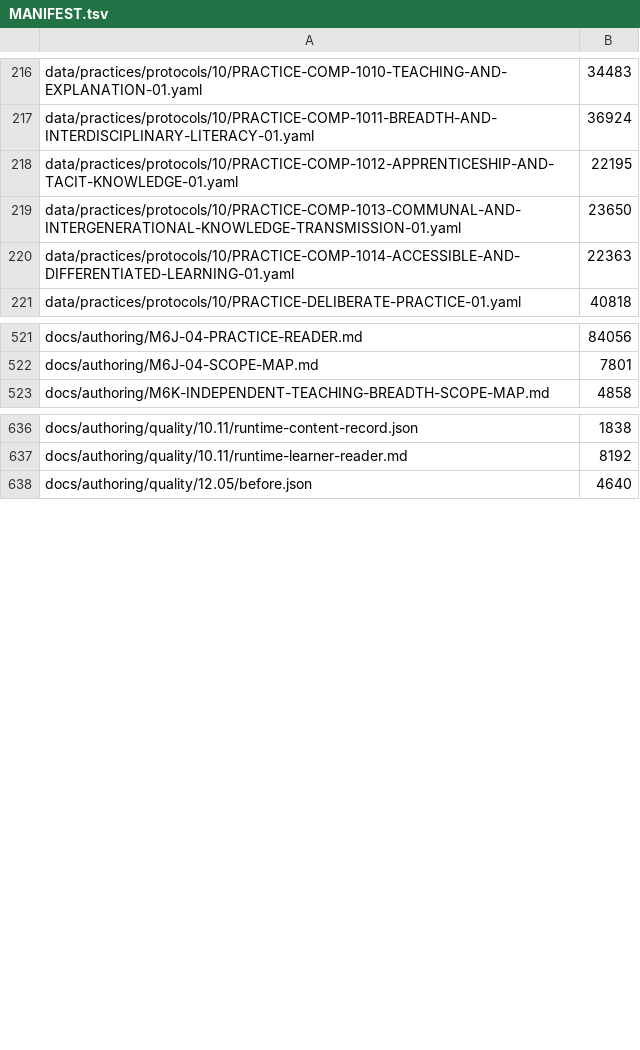
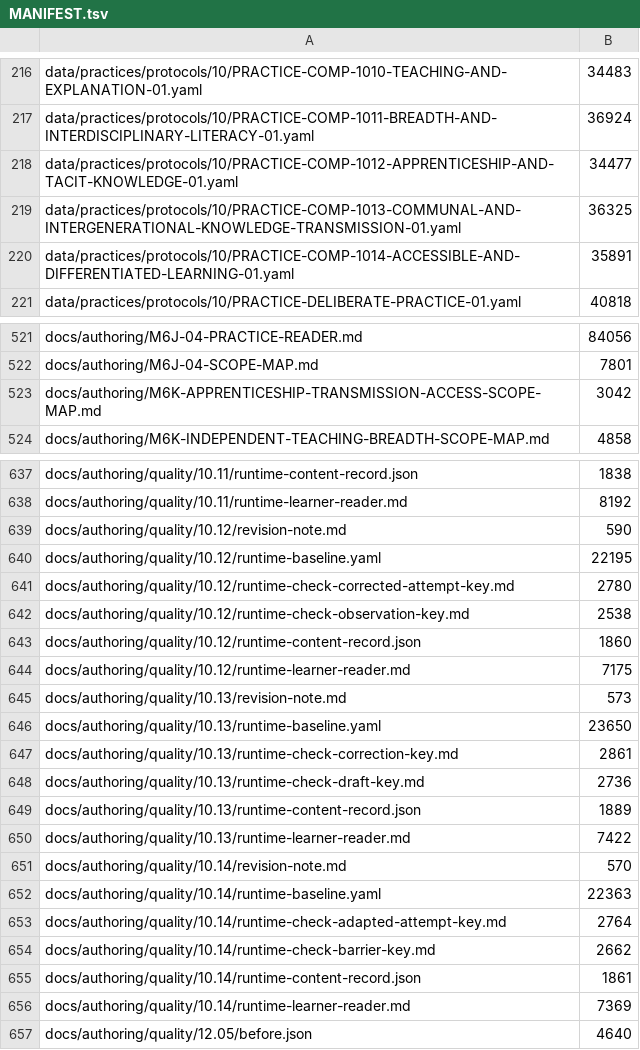
Before and after one commit to tranquilWorks/gitg-self-host, a TSV file: MANIFEST.tsv, drawn as a sheet; only a part is shown, gaps mark what is left out; the diff covers the shown part only.

```diff
--- a/MANIFEST.tsv
+++ b/MANIFEST.tsv
@@ -217,5 +217,5 @@ data/practices/protocols/10/PRACTICE-COMP-1010-TEACHING-AND-EXPLANATION-01.yaml
 data/practices/protocols/10/PRACTICE-COMP-1011-BREADTH-AND-INTERDISCIPLINARY-LITERACY-01.yaml	36924
-data/practices/protocols/10/PRACTICE-COMP-1012-APPRENTICESHIP-AND-TACIT-KNOWLEDGE-01.yaml	22195
-data/practices/protocols/10/PRACTICE-COMP-1013-COMMUNAL-AND-INTERGENERATIONAL-KNOWLEDGE-TRANSMISSION-01.yaml	23650
-data/practices/protocols/10/PRACTICE-COMP-1014-ACCESSIBLE-AND-DIFFERENTIATED-LEARNING-01.yaml	22363
+data/practices/protocols/10/PRACTICE-COMP-1012-APPRENTICESHIP-AND-TACIT-KNOWLEDGE-01.yaml	34477
+data/practices/protocols/10/PRACTICE-COMP-1013-COMMUNAL-AND-INTERGENERATIONAL-KNOWLEDGE-TRANSMISSION-01.yaml	36325
+data/practices/protocols/10/PRACTICE-COMP-1014-ACCESSIBLE-AND-DIFFERENTIATED-LEARNING-01.yaml	35891
 data/practices/protocols/10/PRACTICE-DELIBERATE-PRACTICE-01.yaml	40818
@@ -522,2 +522,3 @@ docs/authoring/M6J-04-PRACTICE-READER.md	84056
 docs/authoring/M6J-04-SCOPE-MAP.md	7801
+docs/authoring/M6K-APPRENTICESHIP-TRANSMISSION-ACCESS-SCOPE-MAP.md	3042
 docs/authoring/M6K-INDEPENDENT-TEACHING-BREADTH-SCOPE-MAP.md	4858
@@ -637,2 +638,20 @@ docs/authoring/quality/10.11/runtime-content-record.json	1838
 docs/authoring/quality/10.11/runtime-learner-reader.md	8192
+docs/authoring/quality/10.12/revision-note.md	590
+docs/authoring/quality/10.12/runtime-baseline.yaml	22195
+docs/authoring/quality/10.12/runtime-check-corrected-attempt-key.md	2780
+docs/authoring/quality/10.12/runtime-check-observation-key.md	2538
+docs/authoring/quality/10.12/runtime-content-record.json	1860
+docs/authoring/quality/10.12/runtime-learner-reader.md	7175
+docs/authoring/quality/10.13/revision-note.md	573
+docs/authoring/quality/10.13/runtime-baseline.yaml	23650
+docs/authoring/quality/10.13/runtime-check-correction-key.md	2861
+docs/authoring/quality/10.13/runtime-check-draft-key.md	2736
+docs/authoring/quality/10.13/runtime-content-record.json	1889
+docs/authoring/quality/10.13/runtime-learner-reader.md	7422
+docs/authoring/quality/10.14/revision-note.md	570
+docs/authoring/quality/10.14/runtime-baseline.yaml	22363
+docs/authoring/quality/10.14/runtime-check-adapted-attempt-key.md	2764
+docs/authoring/quality/10.14/runtime-check-barrier-key.md	2662
+docs/authoring/quality/10.14/runtime-content-record.json	1861
+docs/authoring/quality/10.14/runtime-learner-reader.md	7369
 docs/authoring/quality/12.05/before.json	4640
```
Also changed, not shown: 2 added rows and 16 edited cells elsewhere in this file, reports/practice-content/competency_coverage_v1.csv, reports/practice-content/risk_register_v1.csv, 49 other files.
